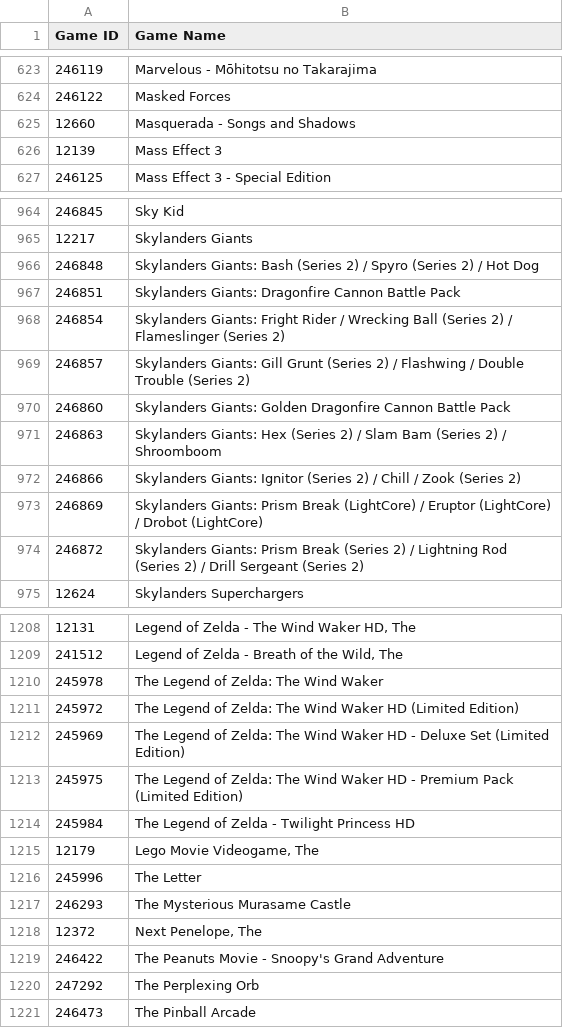
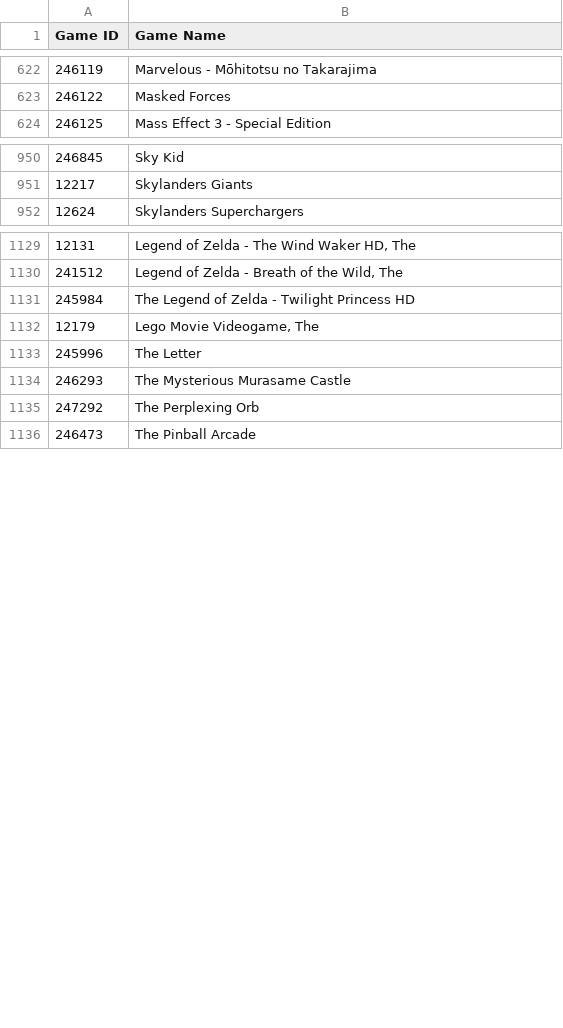
Before and after one commit to DrMint/es-scraper, a CSV file: local-cache/wiiu.csv, drawn as a sheet; only a part is shown, gaps mark what is left out; the diff covers the shown part only.

```diff
--- a/local-cache/wiiu.csv
+++ b/local-cache/wiiu.csv
@@ -624,4 +623,2 @@
 "246122";"Masked Forces"
-"12660";"Masquerada - Songs and Shadows"
-"12139";"Mass Effect 3"
 "246125";"Mass Effect 3 - Special Edition"
@@ -965,11 +951,2 @@
 "12217";"Skylanders Giants"
-"246848";"Skylanders Giants: Bash (Series 2) / Spyro (Series 2) / Hot Dog"
-"246851";"Skylanders Giants: Dragonfire Cannon Battle Pack"
-"246854";"Skylanders Giants: Fright Rider / Wrecking Ball (Series 2) / Flameslinger (Series 2)"
-"246857";"Skylanders Giants: Gill Grunt (Series 2) / Flashwing / Double Trouble (Series 2)"
-"246860";"Skylanders Giants: Golden Dragonfire Cannon Battle Pack"
-"246863";"Skylanders Giants: Hex (Series 2) / Slam Bam (Series 2) / Shroomboom"
-"246866";"Skylanders Giants: Ignitor (Series 2) / Chill / Zook (Series 2)"
-"246869";"Skylanders Giants: Prism Break (LightCore) / Eruptor (LightCore) / Drobot (LightCore)"
-"246872";"Skylanders Giants: Prism Break (Series 2) / Lightning Rod (Series 2) / Drill Sergeant (Series 2)"
 "12624";"Skylanders Superchargers"
@@ -1209,6 +1130,2 @@
 "241512";"Legend of Zelda - Breath of the Wild, The"
-"245978";"The Legend of Zelda: The Wind Waker"
-"245972";"The Legend of Zelda: The Wind Waker HD (Limited Edition)"
-"245969";"The Legend of Zelda: The Wind Waker HD - Deluxe Set (Limited Edition)"
-"245975";"The Legend of Zelda: The Wind Waker HD - Premium Pack (Limited Edition)"
 "245984";"The Legend of Zelda - Twilight Princess HD"
@@ -1217,4 +1134,2 @@
 "246293";"The Mysterious Murasame Castle"
-"12372";"Next Penelope, The"
-"246422";"The Peanuts Movie - Snoopy's Grand Adventure"
 "247292";"The Perplexing Orb"
```
Also changed, not shown: 1 added row, 75 removed rows and 6 edited cells elsewhere in this file, local-cache/atarilynx.csv, local-cache/c64.csv, 35 other files.
